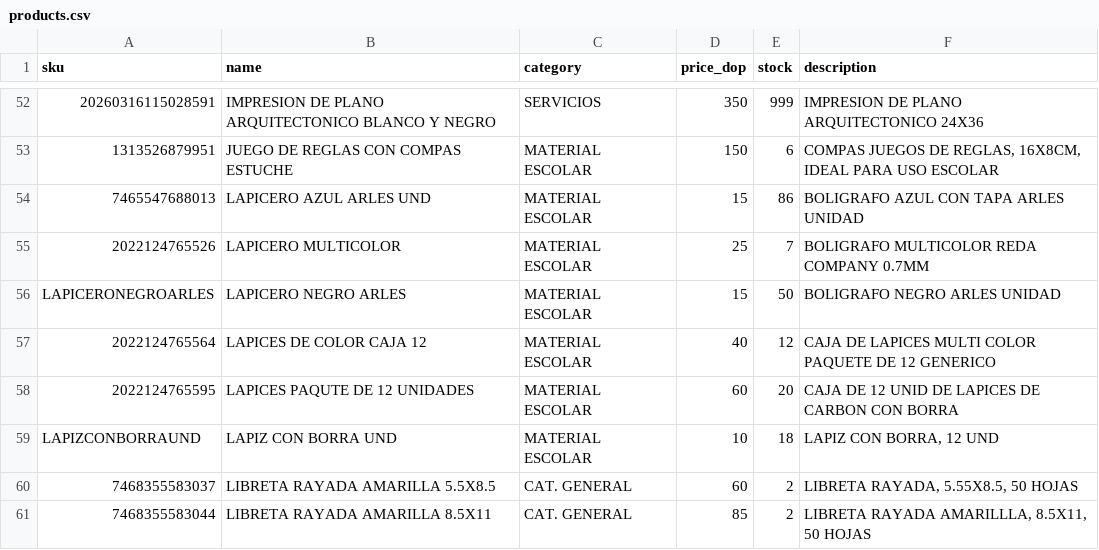
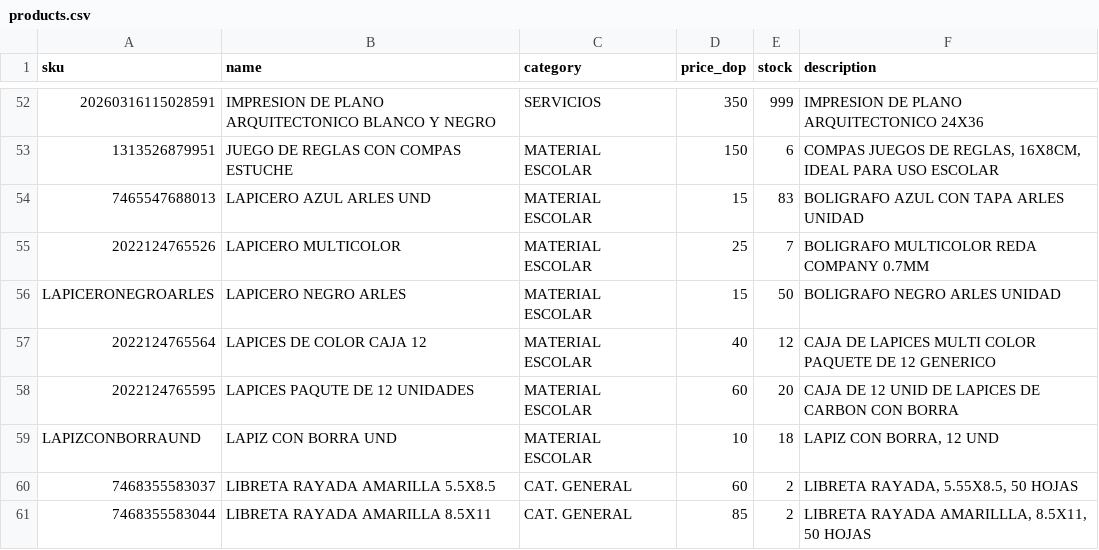
Before and after one commit to Oliver-Rodry/Oliver-Rodry.github.io, a CSV file: products.csv, drawn as a sheet; only a part is shown, gaps mark what is left out; the diff names each change by its address in the sheet, - before the commit and + after, or states it on an @@ line.

```diff
--- a/products.csv
+++ b/products.csv
-E54 (stock): 86
+E54 (stock): 83
```
Also changed, not shown: 1 other file.
